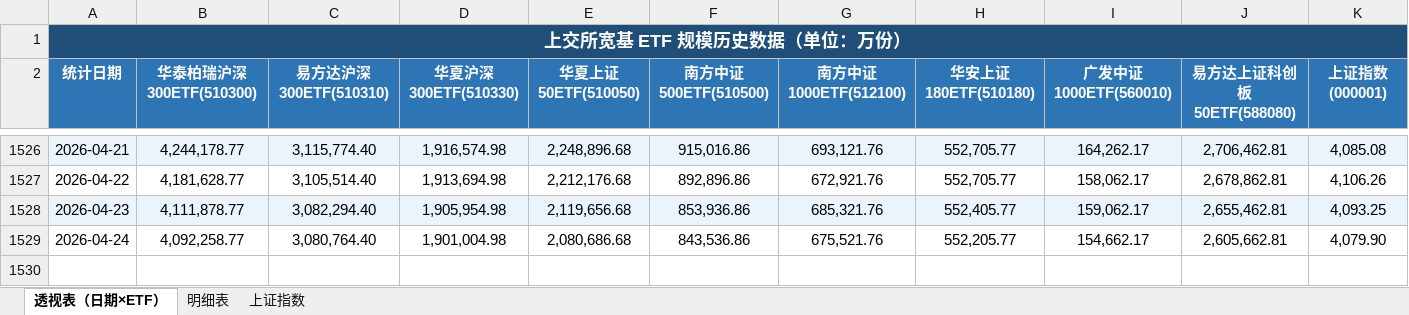
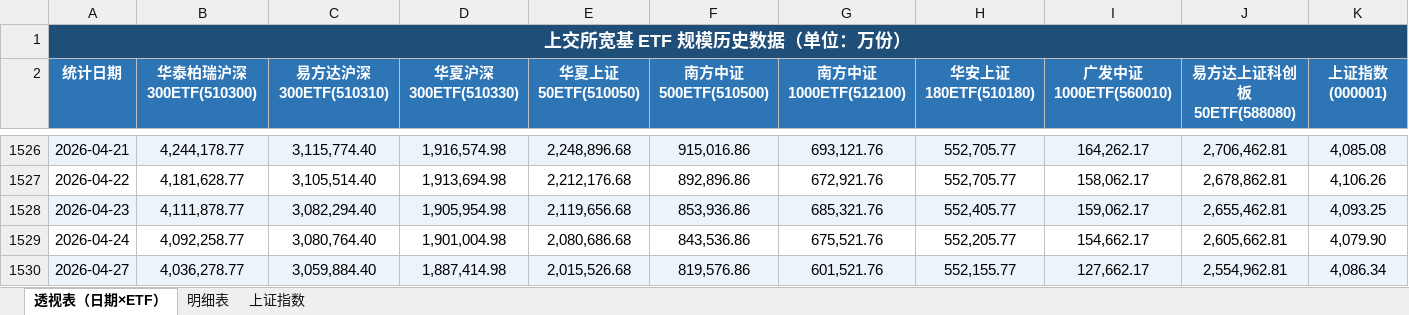
Before and after one commit to oxley-z/get_sse_etf_historical_data, an Excel workbook: sse_etf_data.xlsx, sheet 透视表（日期×ETF）, drawn as a sheet; only a part is shown, gaps mark what is left out; values as stored, in another font and other column widths than the file's, no borders; the diff names each change by its address in the sheet, - before the commit and + after, or states it on an @@ line.

```diff
--- a/sse_etf_data.xlsx (sheet 透视表（日期×ETF）)
+++ b/sse_etf_data.xlsx (sheet 透视表（日期×ETF）)
+row 1530: 2026-04-27 | 4,036,278.77 | 3,059,884.40 | 1,887,414.98 | 2,015,526.68 | 819,576.86 | 601,521.76 | 552,155.77 | 127,662.17 | 2,554,962.81 | 4,086.34
```
Also changed, not shown: sheet 明细表, sheet 上证指数, dual_etf_data.xlsx, 5 other files.
